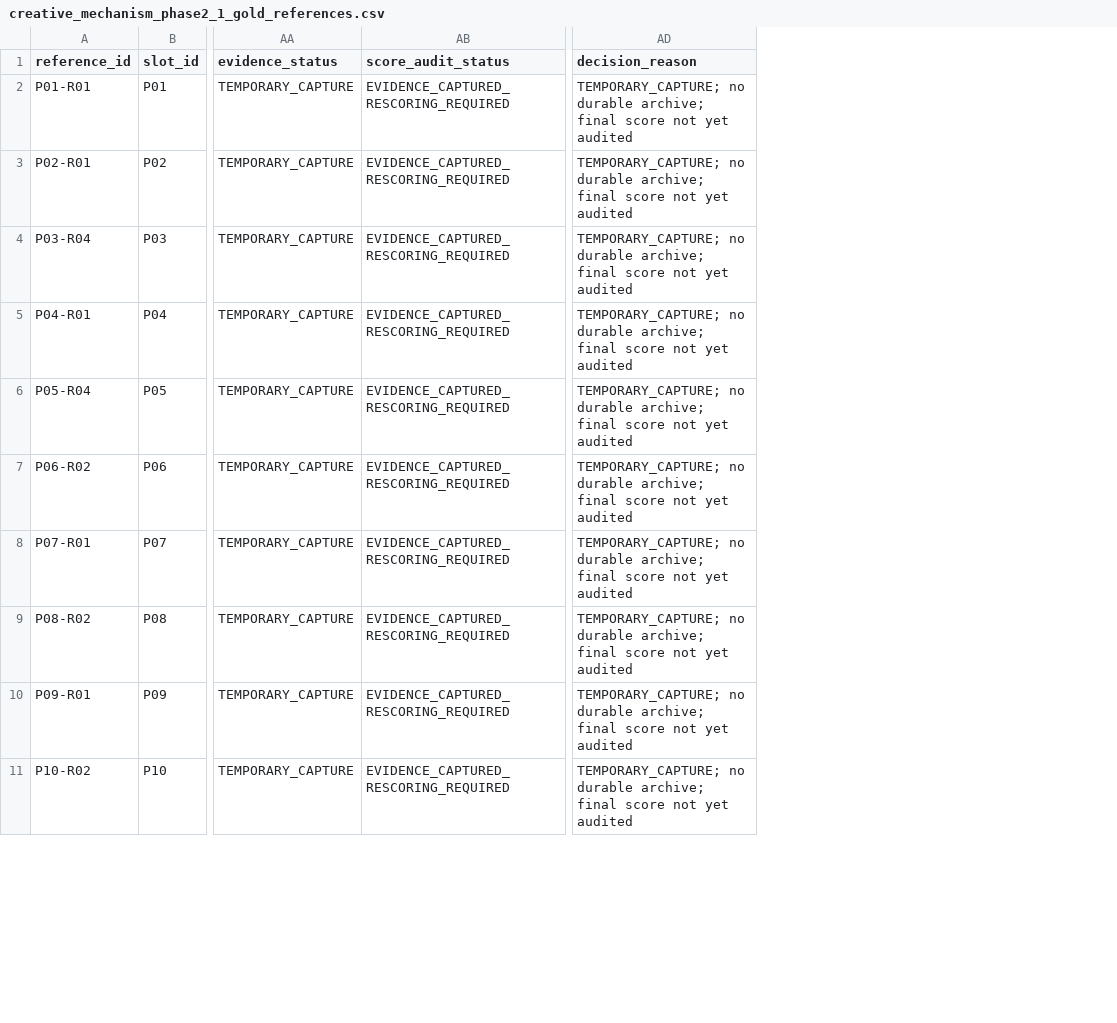
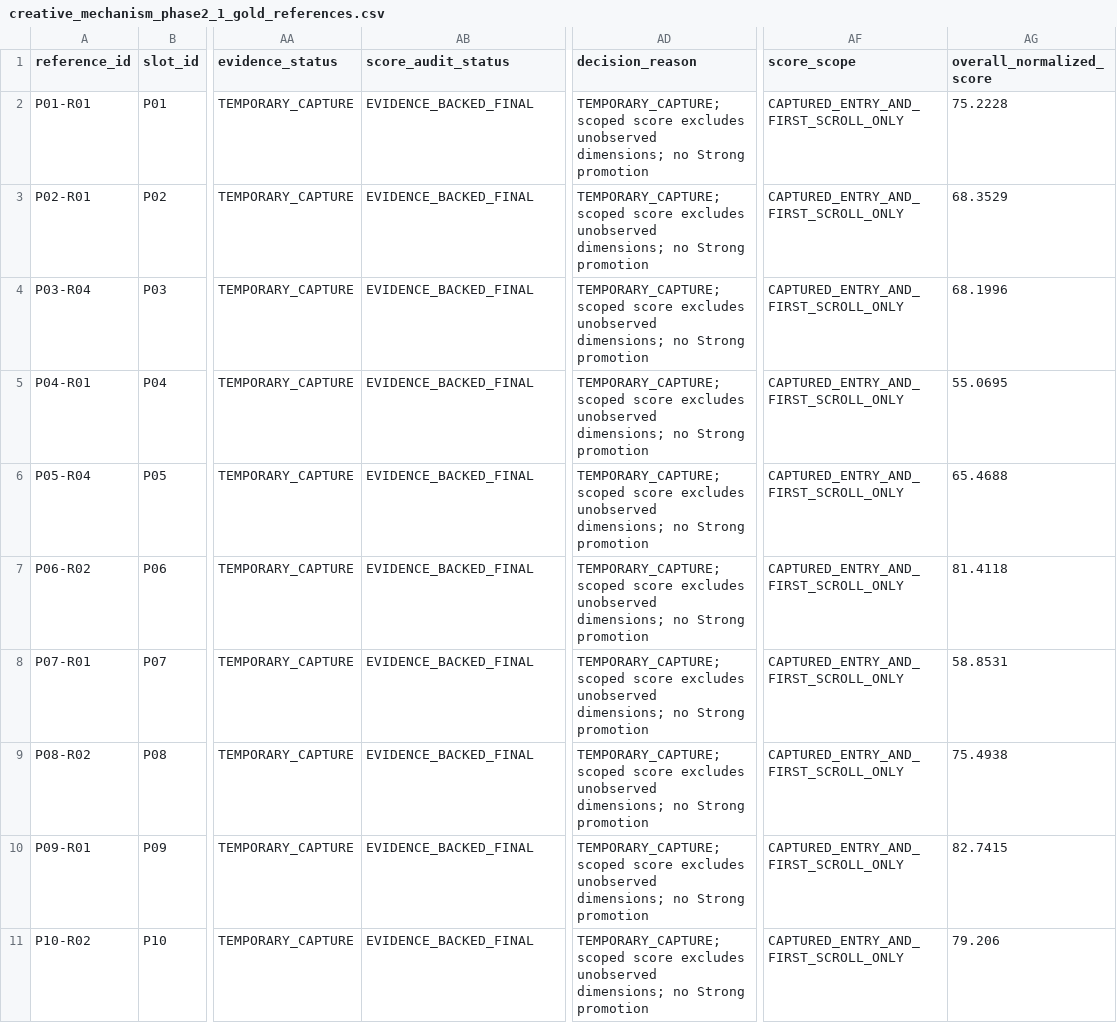
Before and after one commit to discegaudere1202-maker/lp-creative-director-engine, a CSV file: data/creative_mechanism_phase2_1_gold_references.csv, drawn as a sheet; only a part is shown, gaps mark what is left out; the diff covers the shown part only; the diff names each change by its address in the sheet, - before the commit and + after, or states it on an @@ line.

Commit message:
Finalize 20-reference Gold evidence ledger and scoped score audit

```diff
--- a/data/creative_mechanism_phase2_1_gold_references.csv
+++ b/data/creative_mechanism_phase2_1_gold_references.csv
+column AF (score_scope), rows 2-11: all CAPTURED_ENTRY_AND_FIRST_SCROLL_ONLY
+column AG (overall_normalized_score), rows 2-11: 75.2228 | 68.3529 | 68.1996 | 55.0695 | 65.4688 | 81.4118 | 58.8531 | 75.4938 | 82.7415 | 79.206
-AB2:AB11 (score_audit_status): EVIDENCE_CAPTURED_RESCORING_REQUIRED
+AB2:AB11 (score_audit_status): EVIDENCE_BACKED_FINAL
-AD2:AD11 (decision_reason): TEMPORARY_CAPTURE; no durable archive; final score not yet audited
+AD2:AD11 (decision_reason): TEMPORARY_CAPTURE; scoped score excludes unobserved dimensions; no Strong promotion
```
Also changed, not shown: 20 edited cells elsewhere in this file, 12 other files.
